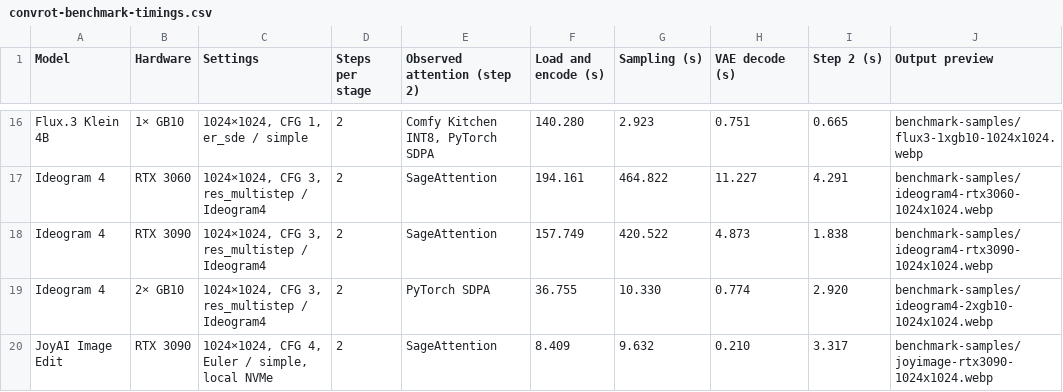
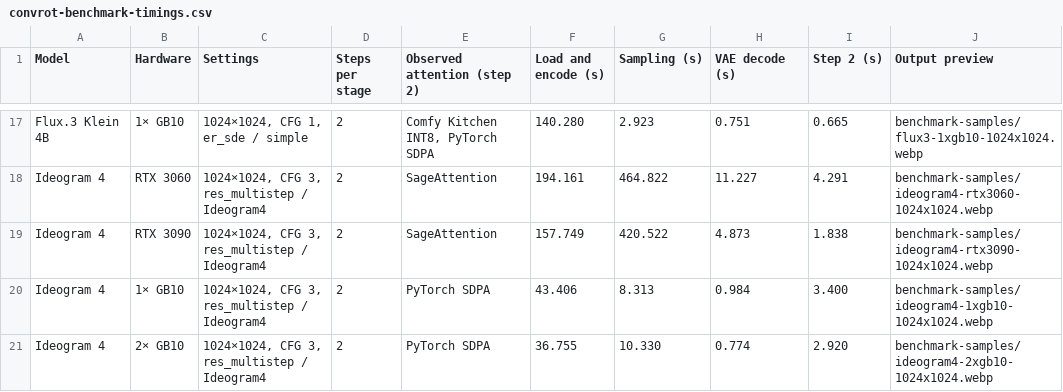
Before and after one commit to hiddenswitch/forks-pip-and-uv-installable-ComfyUI, a CSV file: docs/convrot-benchmark-timings.csv, drawn as a sheet; only a part is shown, gaps mark what is left out; the shorter side is filled out with more unchanged rows; the diff covers the shown part only; the diff names each change by its address in the sheet, - before the commit and + after, or states it on an @@ line.

```diff
--- a/docs/convrot-benchmark-timings.csv
+++ b/docs/convrot-benchmark-timings.csv
+row 20: Ideogram 4 | 1× GB10 | 1024×1024, CFG 3, res_multistep / Ideogram4 | 2 | PyTorch SDPA | 43.406 | 8.313 | 0.984 | 3.400 | benchmark-samples/ideogram4-1xgb10-1024x1024.webp
```
Also changed, not shown: 4 added rows elsewhere in this file, 6 other files.
